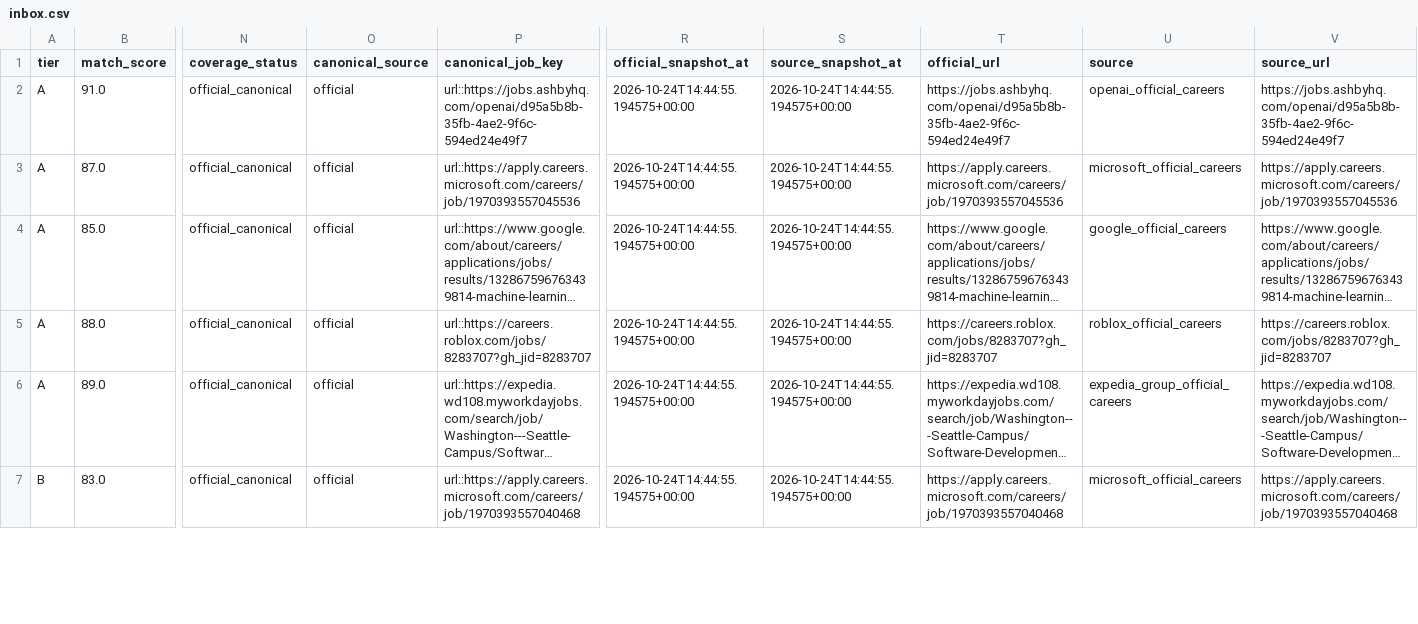
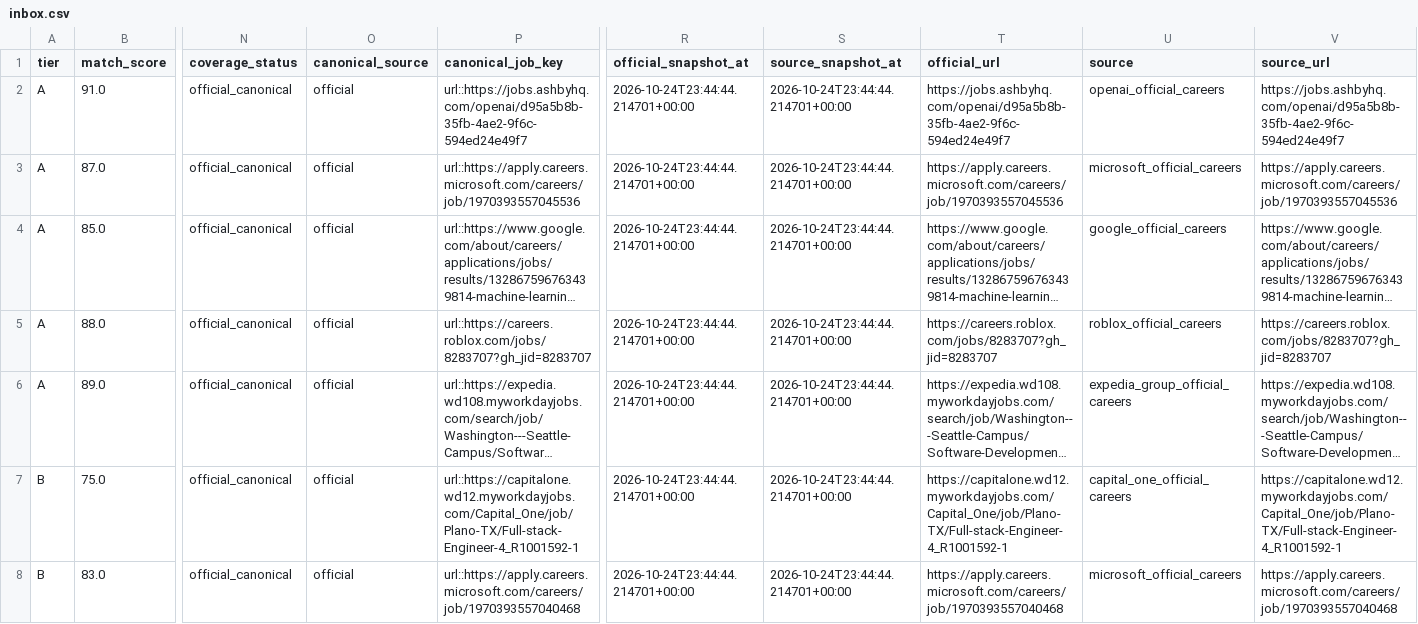
Before and after one commit to daniel-li2021/job-board-pipeline, a CSV file: output/official_careers/inbox.csv, drawn as a sheet; only a part is shown, gaps mark what is left out; long unchanged cells end in …; addresses are those after the commit; rows hold the shown columns only; the diff covers the shown part only; the diff names each change by its address in the sheet, - before the commit and + after, or states it on an @@ line.

```diff
--- a/output/official_careers/inbox.csv
+++ b/output/official_careers/inbox.csv
-R2:R6 (official_snapshot_at): 2026-10-24T14:44:55.194575+00:00
+R2:R6 (official_snapshot_at): 2026-10-24T23:44:44.214701+00:00
-S2:S6 (source_snapshot_at): 2026-10-24T14:44:55.194575+00:00
+S2:S6 (source_snapshot_at): 2026-10-24T23:44:44.214701+00:00
+row 7: B | 75.0 | official_canonical | official | url::https://capitalone.wd12.myworkdayjobs.com/Capital_One/job/Plano-TX/Full-stack-Engineer-4_R1001592-1 | 2026-10-24T23:44:44.214701+00:00 | 2026-10-24T23:44:44.214701+00:00 | https://capitalone.wd12.myworkdayjobs.com/Capital_One/job/Plano-TX/Full-stack-Engineer-4_R1001592-1 | capital_one_official_careers | https://capitalone.wd12.myworkdayjobs.com/Capital_One/job/Plano-TX/Full-stack-Engineer-4_R1001592-1
-R8 (official_snapshot_at): 2026-10-24T14:44:55.194575+00:00
+R8 (official_snapshot_at): 2026-10-24T23:44:44.214701+00:00
-S8 (source_snapshot_at): 2026-10-24T14:44:55.194575+00:00
+S8 (source_snapshot_at): 2026-10-24T23:44:44.214701+00:00
```
Also changed, not shown: 46 edited cells elsewhere in this file, 9 other files.
